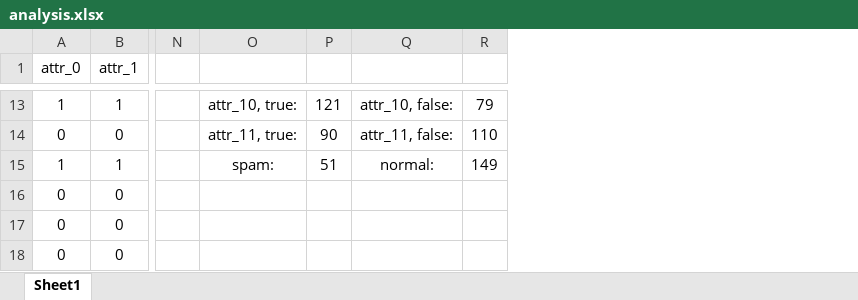
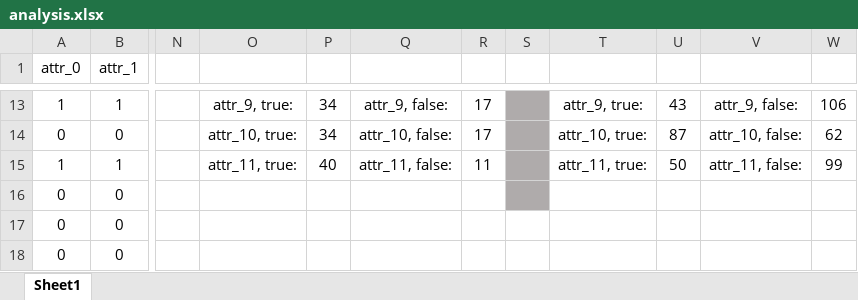
Before and after one commit to FunnyHector/NaiveBayesianClassifier, an Excel workbook: analysis.xlsx, sheet Sheet1, drawn as a sheet; only a part is shown, gaps mark what is left out; values as stored, in another font and other column widths than the file's, no borders; removed rows and columns are numbered as before the commit, all else as after; the diff covers the shown part only; the diff names each change by its address in the sheet, - before the commit and + after, or states it on an @@ line.

Commit message:
initialise the table with 1 instead of 0

```diff
--- a/analysis.xlsx (sheet Sheet1)
+++ b/analysis.xlsx (sheet Sheet1)
-column P, rows 13-15: 121 | 90 | 51
+column P, rows 13-15: 34 | 34 | 40
-column R, rows 13-15: 79 | 110 | 149
+column R, rows 13-15: 17 | 17 | 11
+column S, empty
+column T, rows 13-15: attr_9, true: | attr_10, true: | attr_11, true:
+column U, rows 13-15: 43 | 87 | 50
+column V, rows 13-15: attr_9, false: | attr_10, false: | attr_11, false:
+column W, rows 13-15: 106 | 62 | 99
-O13: attr_10, true:
+O13: attr_9, true:
-Q13: attr_10, false:
+Q13: attr_9, false:
-O14: attr_11, true:
+O14: attr_10, true:
-Q14: attr_11, false:
+Q14: attr_10, false:
-O15: spam:
+O15: attr_11, true:
-Q15: normal:
+Q15: attr_11, false:
```
Also changed, not shown: 21 edited cells and merged cells elsewhere in this sheet, 3 other files.
